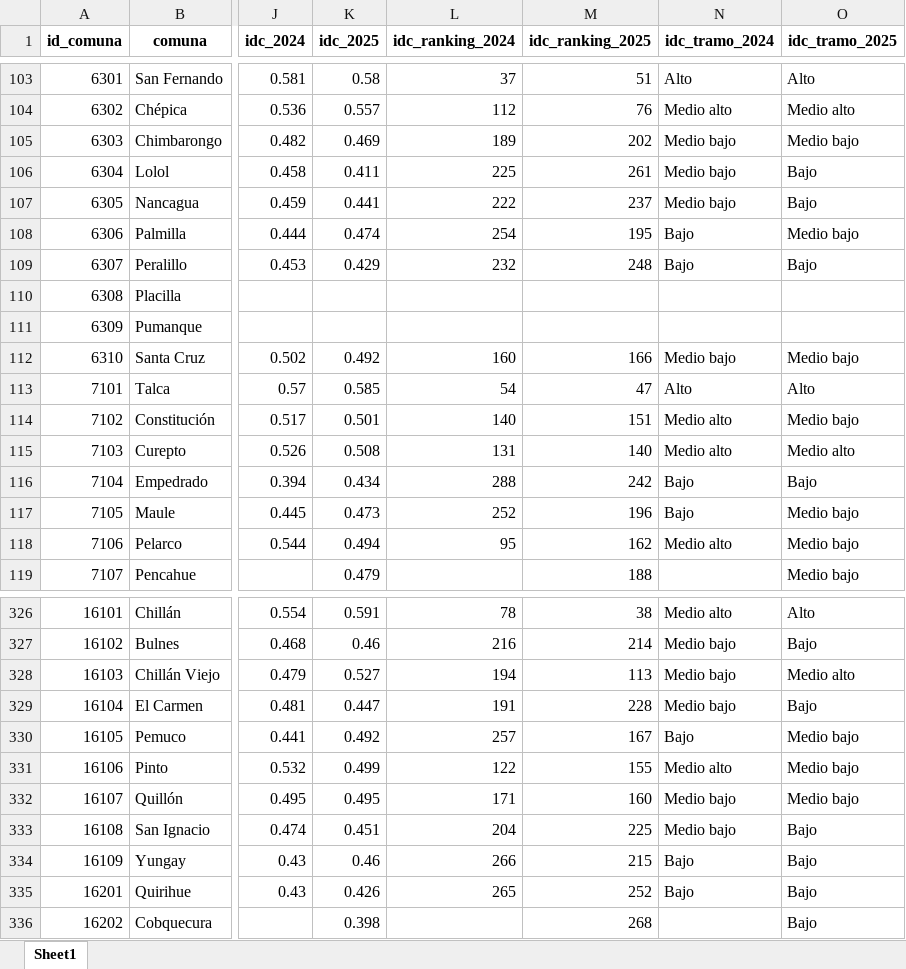
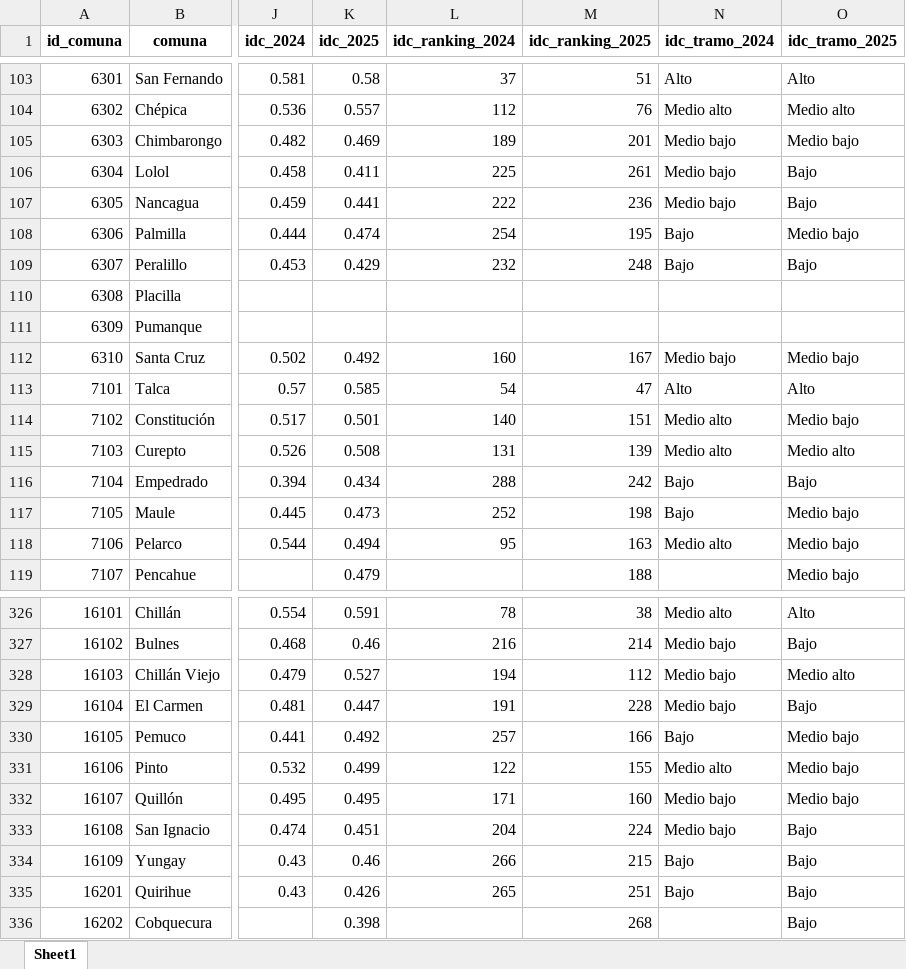
Before and after one commit to milenio-nudos/idc, an Excel workbook: data/proc_data/private_data/2025_idc_full.xlsx, sheet Sheet1, drawn as a sheet; only a part is shown, gaps mark what is left out; values as stored, in another font and other column widths than the file's, no borders; the diff covers the shown part only; the diff names each change by its address in the sheet, - before the commit and + after, or states it on an @@ line.

```diff
--- a/data/proc_data/private_data/2025_idc_full.xlsx (sheet Sheet1)
+++ b/data/proc_data/private_data/2025_idc_full.xlsx (sheet Sheet1)
-M105 (idc_ranking_2025): 202
+M105 (idc_ranking_2025): 201
-M107 (idc_ranking_2025): 237
+M107 (idc_ranking_2025): 236
-M112 (idc_ranking_2025): 166
+M112 (idc_ranking_2025): 167
-M115 (idc_ranking_2025): 140
+M115 (idc_ranking_2025): 139
-M117 (idc_ranking_2025): 196
+M117 (idc_ranking_2025): 198
-M118 (idc_ranking_2025): 162
+M118 (idc_ranking_2025): 163
-M328 (idc_ranking_2025): 113
+M328 (idc_ranking_2025): 112
-M330 (idc_ranking_2025): 167
+M330 (idc_ranking_2025): 166
-M333 (idc_ranking_2025): 225
+M333 (idc_ranking_2025): 224
-M335 (idc_ranking_2025): 252
+M335 (idc_ranking_2025): 251
```
Also changed, not shown: 37 edited cells elsewhere in this sheet, data/proc_data/private_data/2025_a_conectividad.xlsx, data/proc_data/private_data/2025_b_municipal.xlsx, 9 other files.
